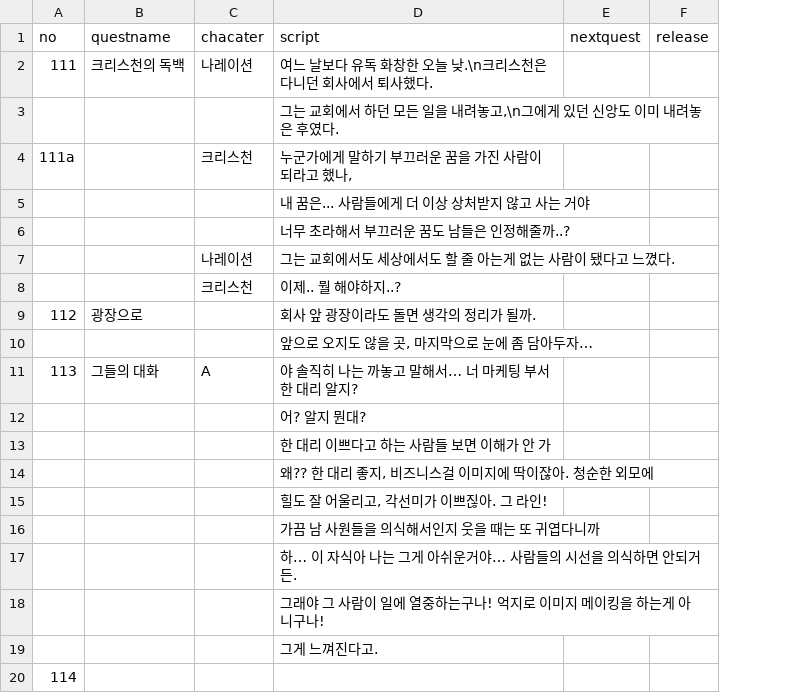
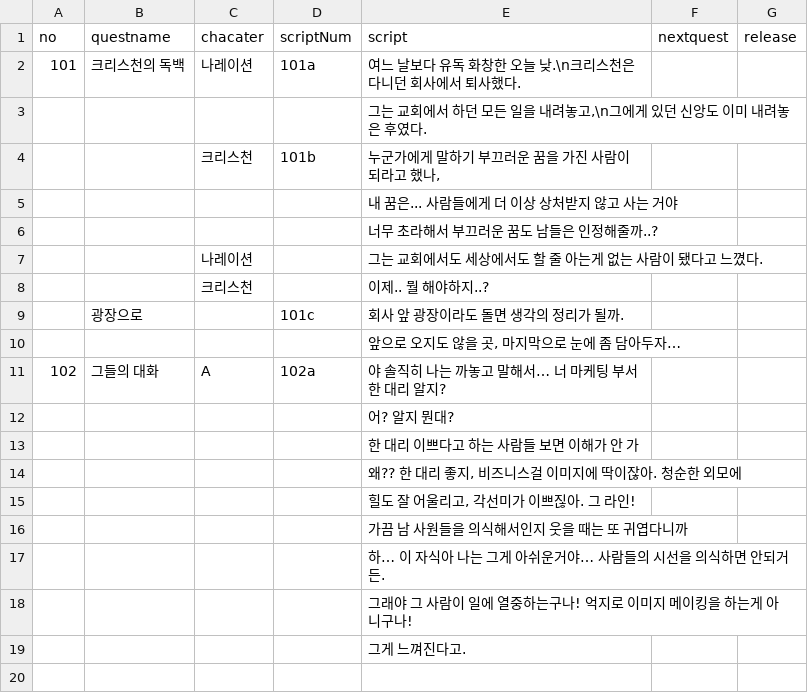
Before and after one commit to ssunine21/thePilgrimsprogress, a CSV file: Assets/Resources/quest.CSV, drawn as a sheet; removed rows and columns are numbered as before the commit, all else as after; the diff names each change by its address in the sheet, - before the commit and + after, or states it on an @@ line.

```diff
--- a/Assets/Resources/quest.CSV
+++ b/Assets/Resources/quest.CSV
+column D (scriptNum), rows 2-11: 101a |  | 101b |  |  |  |  | 101c |  | 102a
-A2 (no): 111
+A2 (no): 101
-A4 (no): 111a
+A4 (no): (empty)
-A9 (no): 112
+A9 (no): (empty)
-A11 (no): 113
+A11 (no): 102
-row 20: 114
```
Also changed, not shown: 13 other files.
